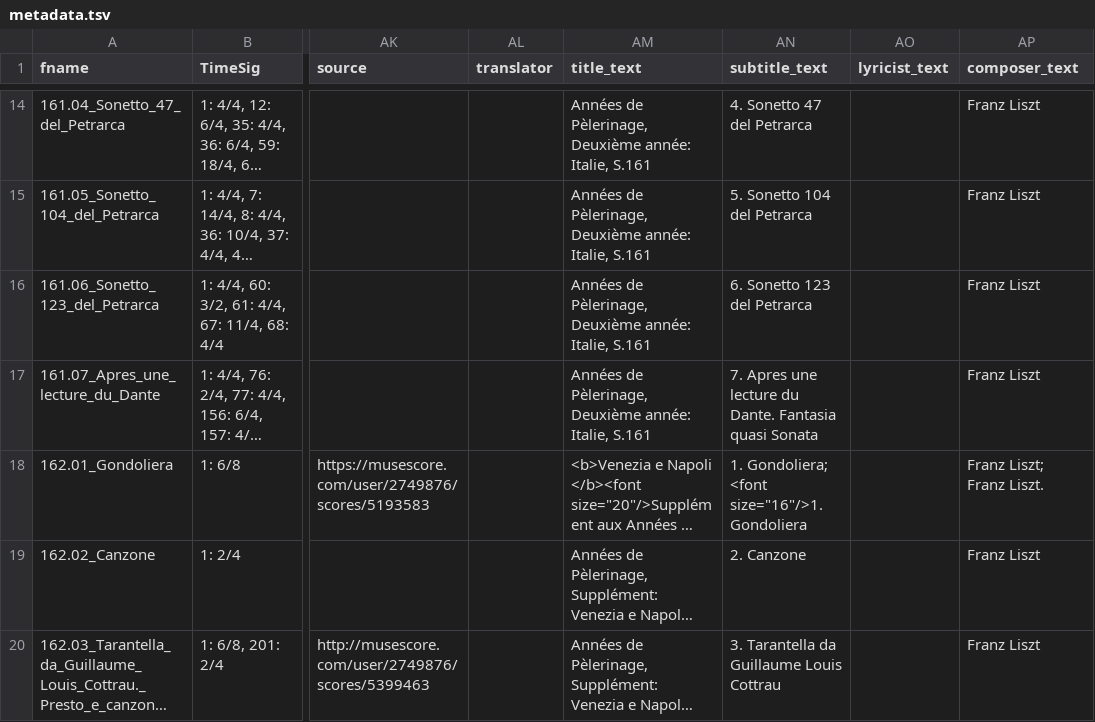
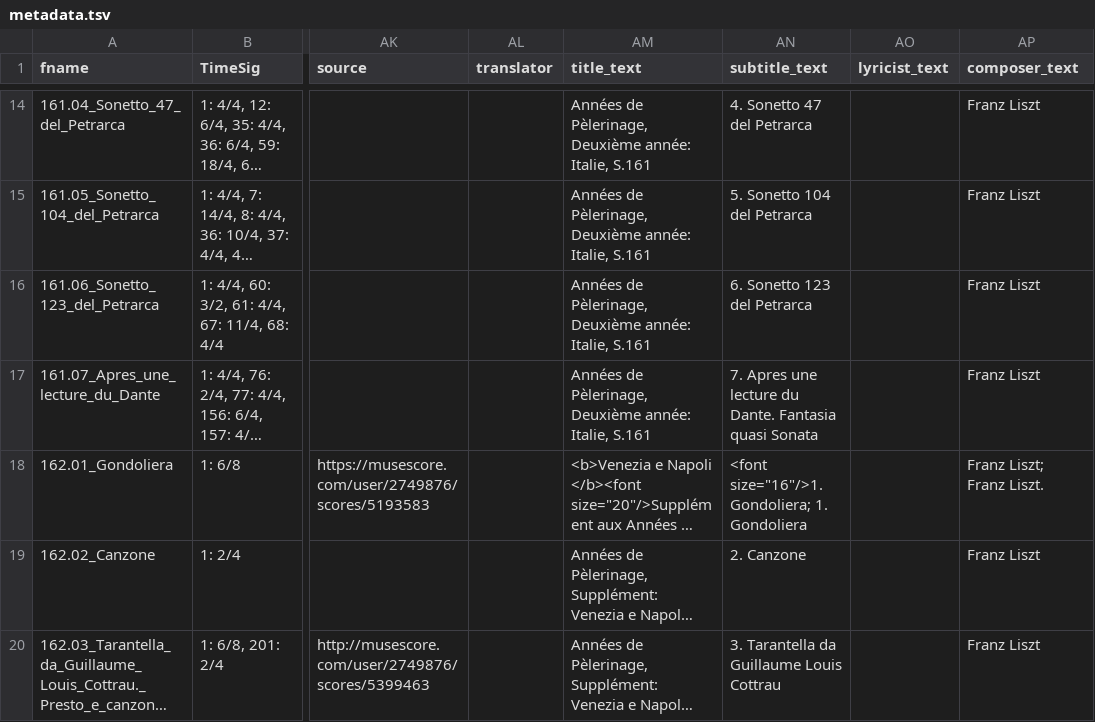
Before and after one commit to DCMLab/liszt_pelerinage, a TSV file: metadata.tsv, drawn as a sheet; only a part is shown, gaps mark what is left out; long unchanged cells end in …; the diff names each change by its address in the sheet, - before the commit and + after, or states it on an @@ line.

```diff
--- a/metadata.tsv
+++ b/metadata.tsv
-AN18 (subtitle_text): 1. Gondoliera; <font size="16"/>1. Gondoliera
+AN18 (subtitle_text): <font size="16"/>1. Gondoliera; 1. Gondoliera
```
Also changed, not shown: 3 other files.
